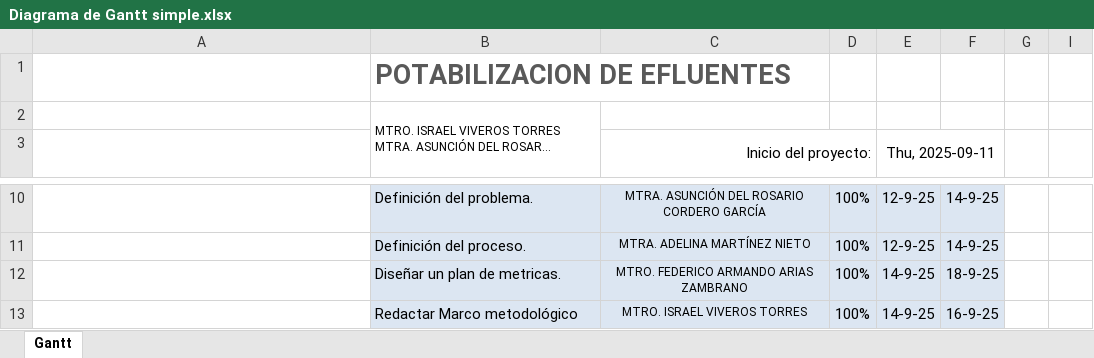
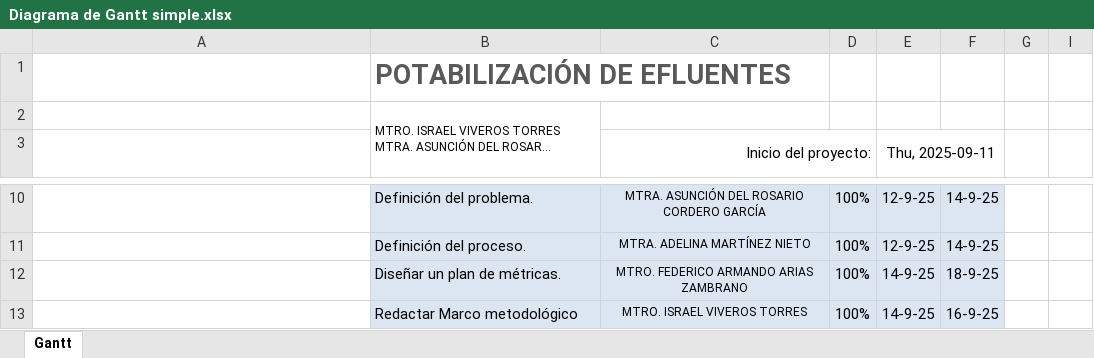
Before and after one commit to AlejandroSaul/UNISUR_POTABILIZACION_EFLUENTES, an Excel workbook: Diagrama de Gantt simple.xlsx, sheet Gantt, drawn as a sheet; only a part is shown, gaps mark what is left out; long unchanged cells end in …; values as stored, in another font and other column widths than the file's, no borders; conditional formats not drawn; the diff names each change by its address in the sheet, - before the commit and + after, or states it on an @@ line.

Commit message:
Acento

```diff
--- a/Diagrama de Gantt simple.xlsx (sheet Gantt)
+++ b/Diagrama de Gantt simple.xlsx (sheet Gantt)
-B1: POTABILIZACION DE EFLUENTES
+B1: POTABILIZACIÓN DE EFLUENTES
-B12: Diseñar un plan de metricas.
+B12: Diseñar un plan de métricas.
```
